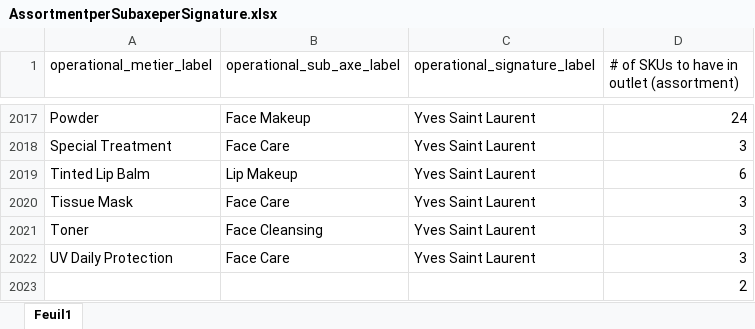
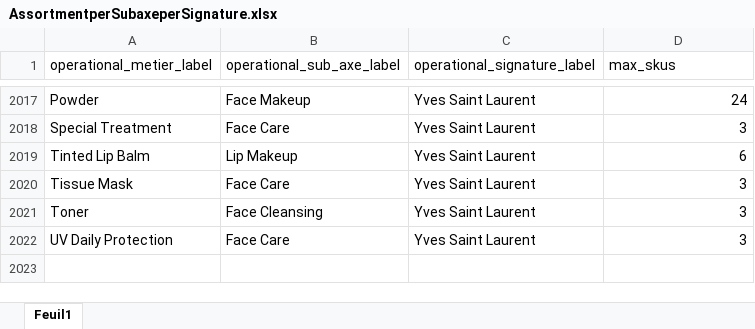
Before and after one commit to NilsLevillain/NoWasteAllocationTool, an Excel workbook: data/ExcelParameters/AssortmentperSubaxeperSignature.xlsx, sheet Feuil1, drawn as a sheet; only a part is shown, gaps mark what is left out; values as stored, in another font and other column widths than the file's, no borders; table styles not drawn; the diff names each change by its address in the sheet, - before the commit and + after, or states it on an @@ line.

```diff
--- a/data/ExcelParameters/AssortmentperSubaxeperSignature.xlsx (sheet Feuil1)
+++ b/data/ExcelParameters/AssortmentperSubaxeperSignature.xlsx (sheet Feuil1)
-D1: # of SKUs to have in outlet (assortment)
+D1: max_skus
-row 2023:  |  |  | 2
```
Also changed, not shown: data/ExcelParameters/CapacityPerChannel.xlsx, data/ExcelParameters/CoverageperABCperChannel.xlsx, 3 other files.
